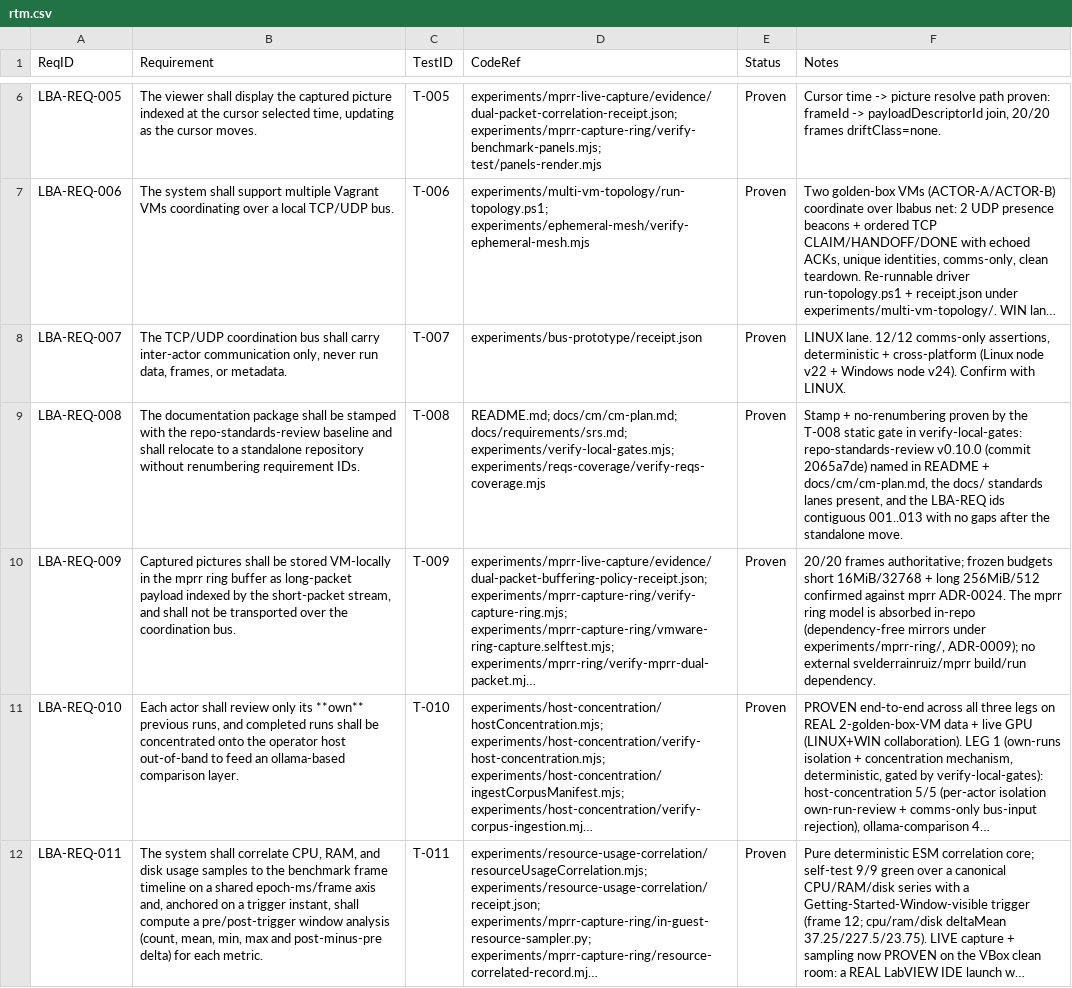
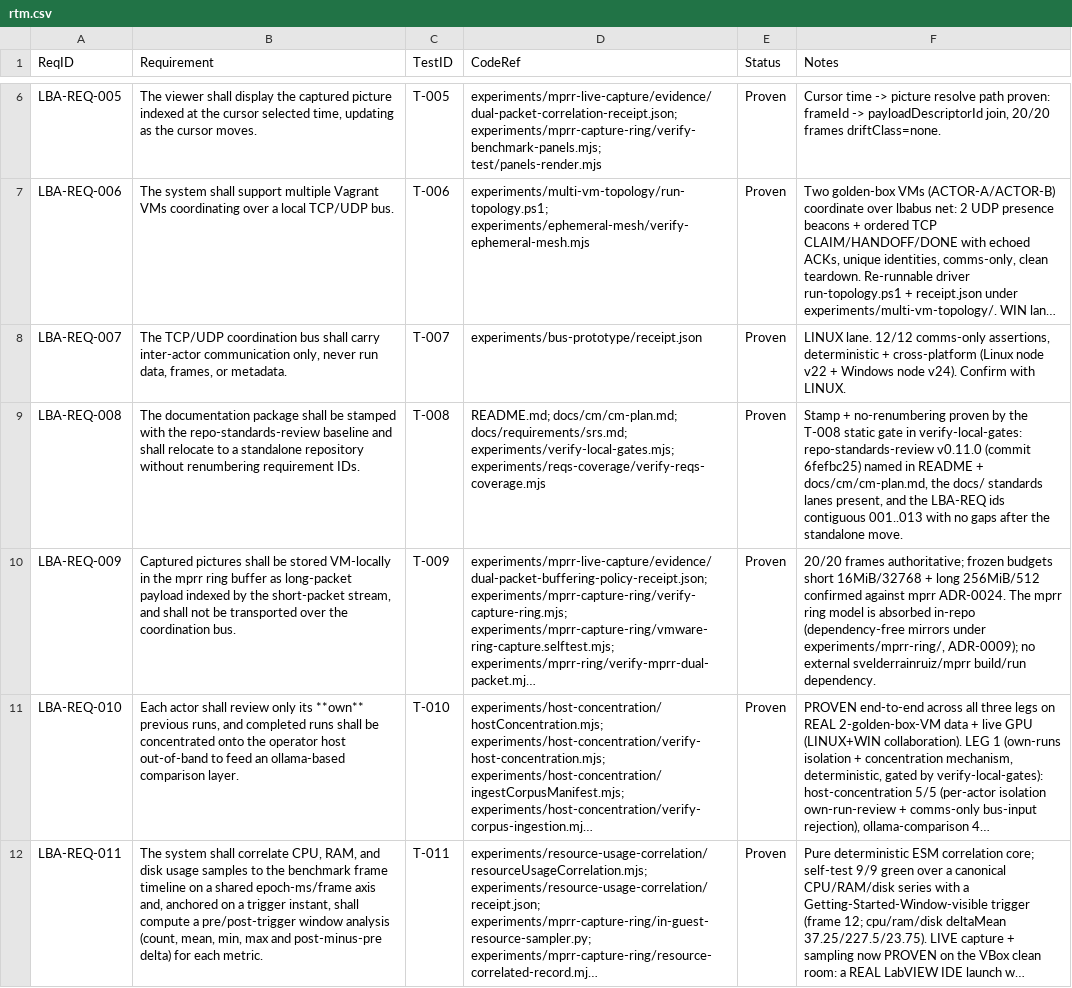
Before and after one commit to labview-benchmark-actor-plugins/lba-fork-test, a CSV file: docs/requirements/rtm.csv, drawn as a sheet; only a part is shown, gaps mark what is left out; long unchanged cells end in …; the diff covers the shown part only; the diff names each change by its address in the sheet, - before the commit and + after, or states it on an @@ line.

```diff
--- a/docs/requirements/rtm.csv
+++ b/docs/requirements/rtm.csv
-F9 (Notes): …verify-local-gates: repo-standards-review v0.10.0 (commit 2065a7de) named in…
+F9 (Notes): …verify-local-gates: repo-standards-review v0.11.0 (commit 6fefbc25) named in…
```
Also changed, not shown: 1 edited cell elsewhere in this file, 23 other files.
